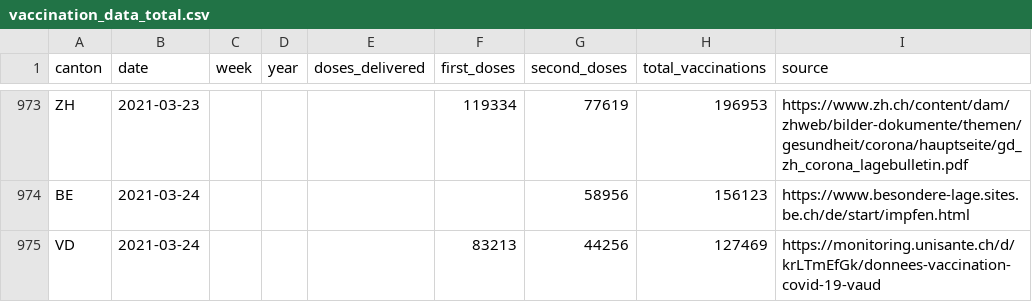
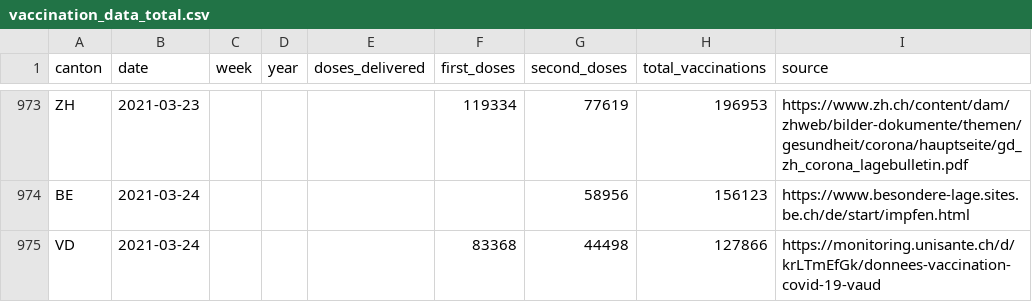
Before and after one commit to n0rdlicht/ch-vaccinations, a CSV file: data/vaccination_data_total.csv, drawn as a sheet; only a part is shown, gaps mark what is left out.

Commit message:
Automatic update of vaccination data

```diff
--- a/data/vaccination_data_total.csv
+++ b/data/vaccination_data_total.csv
@@ -974,2 +974,2 @@ ZH,2021-03-23,,,,119334,77619,196953,https://www.zh.ch/content/dam/zhweb/bilder-
 BE,2021-03-24,,,,,58956,156123,https://www.besondere-lage.sites.be.ch/de/start/impfen.html
-VD,2021-03-24,,,,83213,44256,127469,https://monitoring.unisante.ch/d/krLTmEfGk/donnees-vaccination-covid-19-vaud
+VD,2021-03-24,,,,83368,44498,127866,https://monitoring.unisante.ch/d/krLTmEfGk/donnees-vaccination-covid-19-vaud
```
Also changed, not shown: data/vaccinations_latest.csv, 1 other file.
